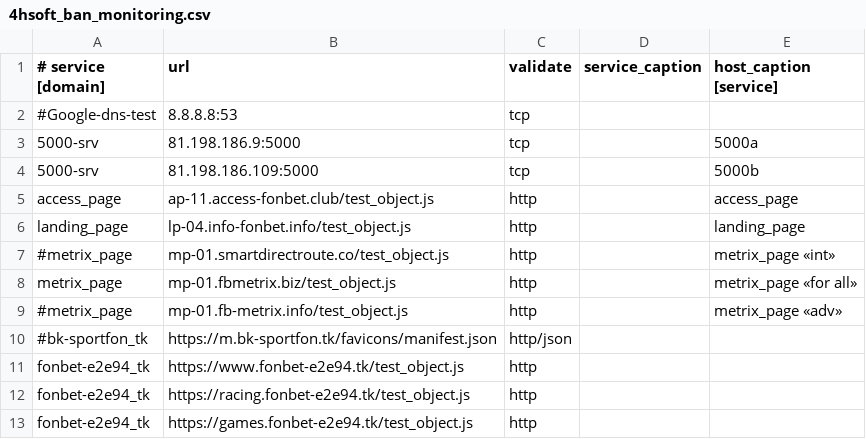
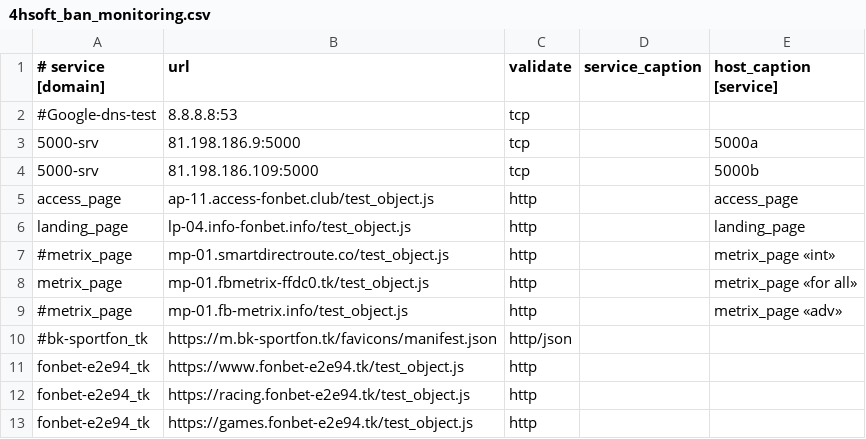
Before and after one commit to fbcloudstuff/apps, a CSV file: ban-monitoring/4hsoft_ban_monitoring.csv, drawn as a sheet; only a part is shown.

Commit message:
update ban-monitoring.csv

```diff
--- a/ban-monitoring/4hsoft_ban_monitoring.csv
+++ b/ban-monitoring/4hsoft_ban_monitoring.csv
@@ -7,3 +7,3 @@ landing_page;lp-04.info-fonbet.info/test_object.js;http;;landing_page
 #metrix_page;mp-01.smartdirectroute.co/test_object.js;http;;metrix_page «int»
-metrix_page;mp-01.fbmetrix.biz/test_object.js;http;;metrix_page «for all»
+metrix_page;mp-01.fbmetrix-ffdc0.tk/test_object.js;http;;metrix_page «for all»
 #metrix_page;mp-01.fb-metrix.info/test_object.js;http;;metrix_page «adv»
```
